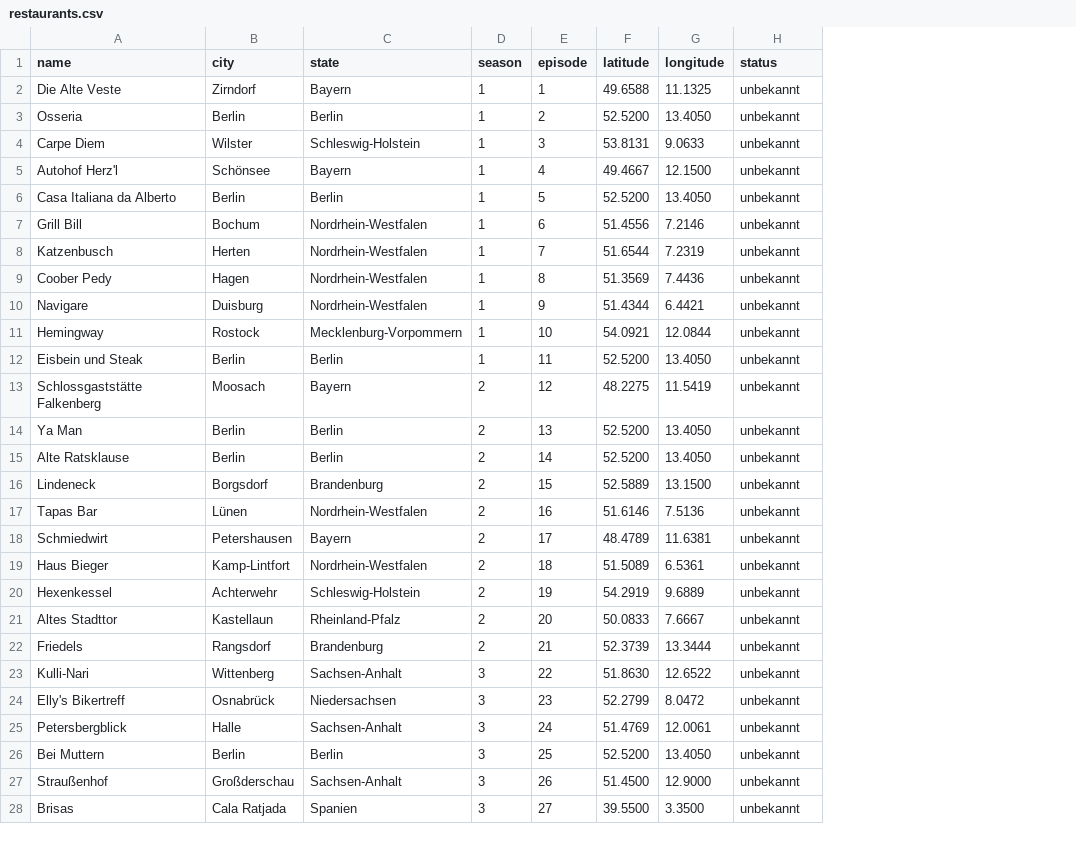
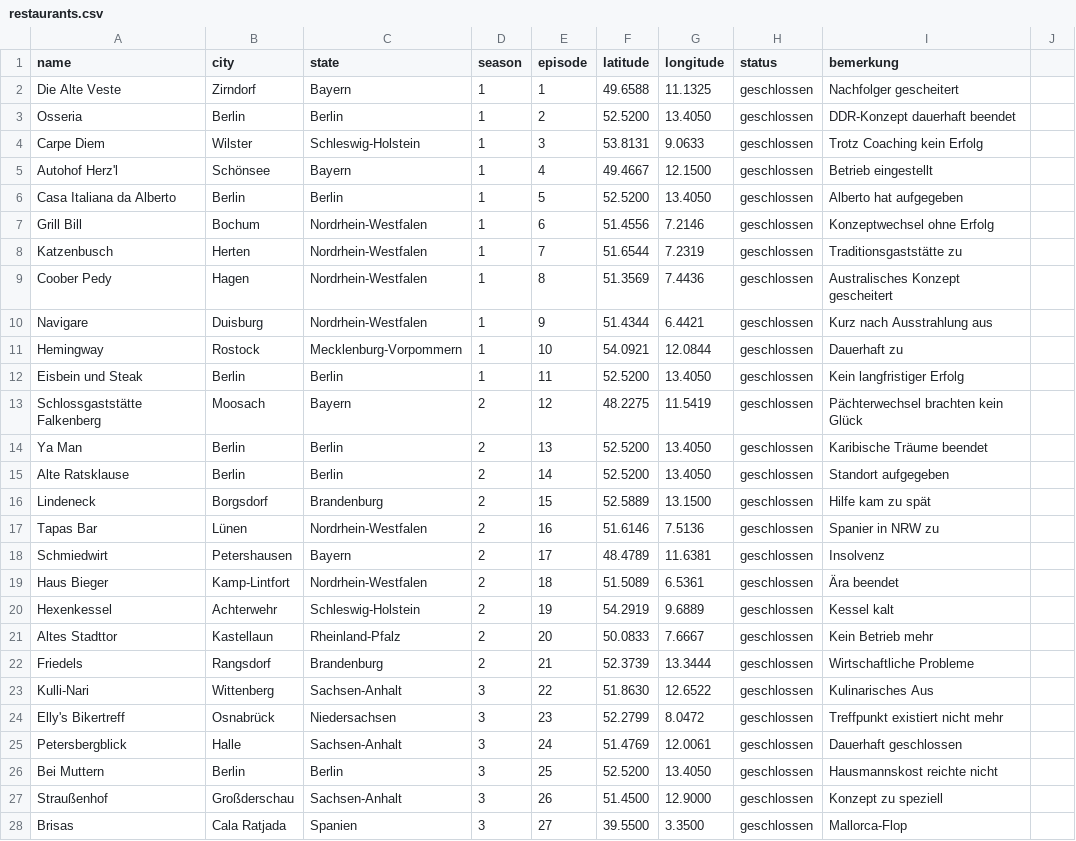
Before and after one commit to ramiomer840-oss/Rosins-Opend-or-Closed-, a CSV file: restaurants.csv, drawn as a sheet; only a part is shown; the diff covers the shown part only; the diff names each change by its address in the sheet, - before the commit and + after, or states it on an @@ line.

Commit message:
Change restaurant status to 'geschlossen' with remarks
Updated restaurant status and added remarks for closed establishments.

```diff
--- a/restaurants.csv
+++ b/restaurants.csv
+column I (bemerkung), rows 2-28: Nachfolger gescheitert | DDR-Konzept dauerhaft beendet | Trotz Coaching kein Erfolg | Betrieb eingestellt | Alberto hat aufgegeben | Konzeptwechsel ohne Erfolg | Traditionsgaststätte zu | Australisches Konzept gescheitert | Kurz nach Ausstrahlung aus | Dauerhaft zu | Kein langfristiger Erfolg | Pächterwechsel brachten kein Glück | Karibische Träume beendet | Standort aufgegeben | Hilfe kam zu spät | Spanier in NRW zu | Insolvenz | Ära beendet | Kessel kalt | Kein Betrieb mehr | Wirtschaftliche Probleme | Kulinarisches Aus | Treffpunkt existiert nicht mehr | Dauerhaft geschlossen | Hausmannskost reichte nicht | Konzept zu speziell | Mallorca-Flop
+column J, empty
-H2:H28 (status): unbekannt
+H2:H28 (status): geschlossen
```
Also changed, not shown: 138 edited cells elsewhere in this file.
